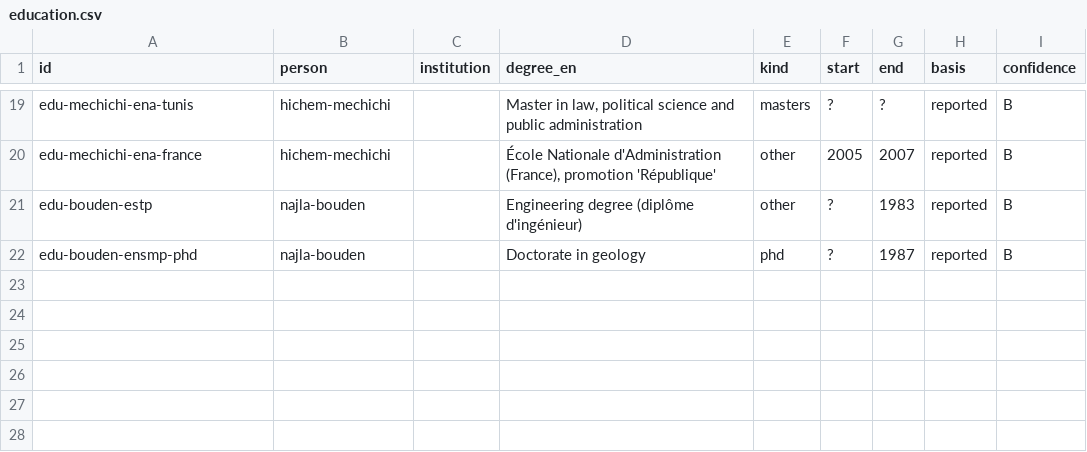
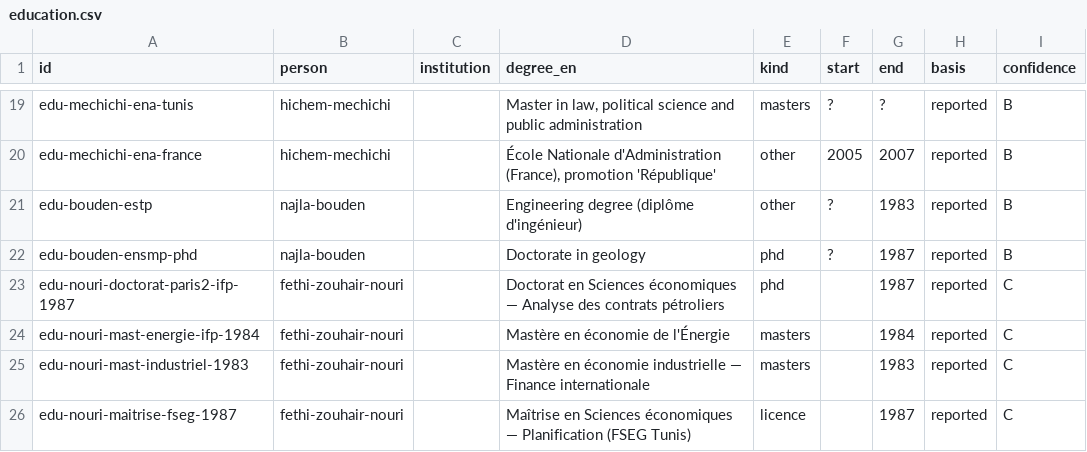
Before and after one commit to deepontology/deeptunisia, a CSV file: static/education.csv, drawn as a sheet; only a part is shown, gaps mark what is left out; the diff names each change by its address in the sheet, - before the commit and + after, or states it on an @@ line.

```diff
--- a/static/education.csv
+++ b/static/education.csv
+row 23: edu-nouri-doctorat-paris2-ifp-1987 | fethi-zouhair-nouri |  | Doctorat en Sciences économiques — Analyse des contrats pétroliers | phd |  | 1987 | reported | C
+row 24: edu-nouri-mast-energie-ifp-1984 | fethi-zouhair-nouri |  | Mastère en économie de l'Énergie | masters |  | 1984 | reported | C
+row 25: edu-nouri-mast-industriel-1983 | fethi-zouhair-nouri |  | Mastère en économie industrielle — Finance internationale | masters |  | 1983 | reported | C
+row 26: edu-nouri-maitrise-fseg-1987 | fethi-zouhair-nouri |  | Maîtrise en Sciences économiques — Planification (FSEG Tunis) | licence |  | 1987 | reported | C
```
Also changed, not shown: 11 other files.
